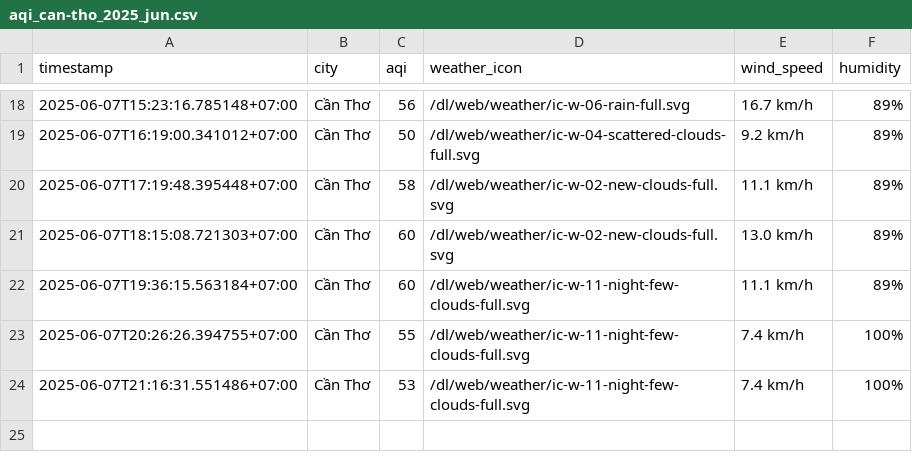
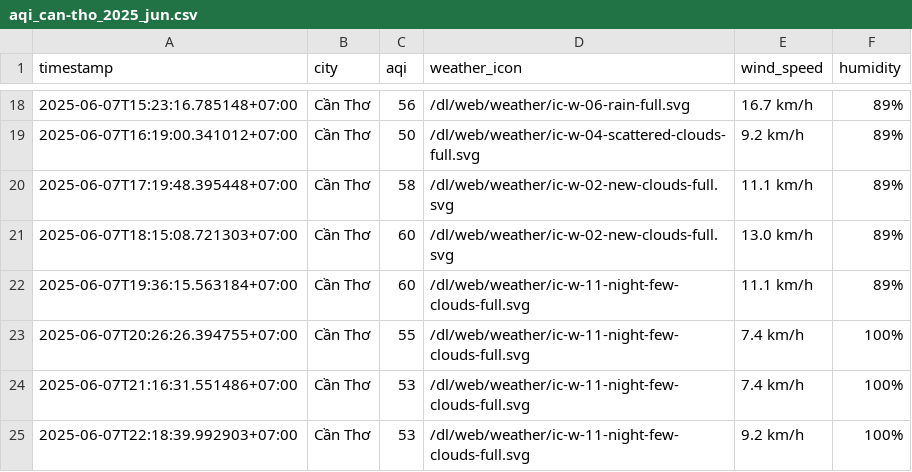
Before and after one commit to Vydtt4947/cuoi_ki, a CSV file: result/can-tho/aqi_can-tho_2025_jun.csv, drawn as a sheet; only a part is shown, gaps mark what is left out.

```diff
--- a/result/can-tho/aqi_can-tho_2025_jun.csv
+++ b/result/can-tho/aqi_can-tho_2025_jun.csv
@@ -24 +24,2 @@ timestamp,city,aqi,weather_icon,wind_speed,humidity
 2025-06-07T21:16:31.551486+07:00,Cần Thơ,53,/dl/web/weather/ic-w-11-night-few-clouds-full.svg,7.4 km/h,100%
+2025-06-07T22:18:39.992903+07:00,Cần Thơ,53,/dl/web/weather/ic-w-11-night-few-clouds-full.svg,9.2 km/h,100%
```
Also changed, not shown: result/da-nang/aqi_da-nang_2025_jun.csv, result/hai-phong/aqi_hai-phong_2025_jun.csv, 5 other files.
